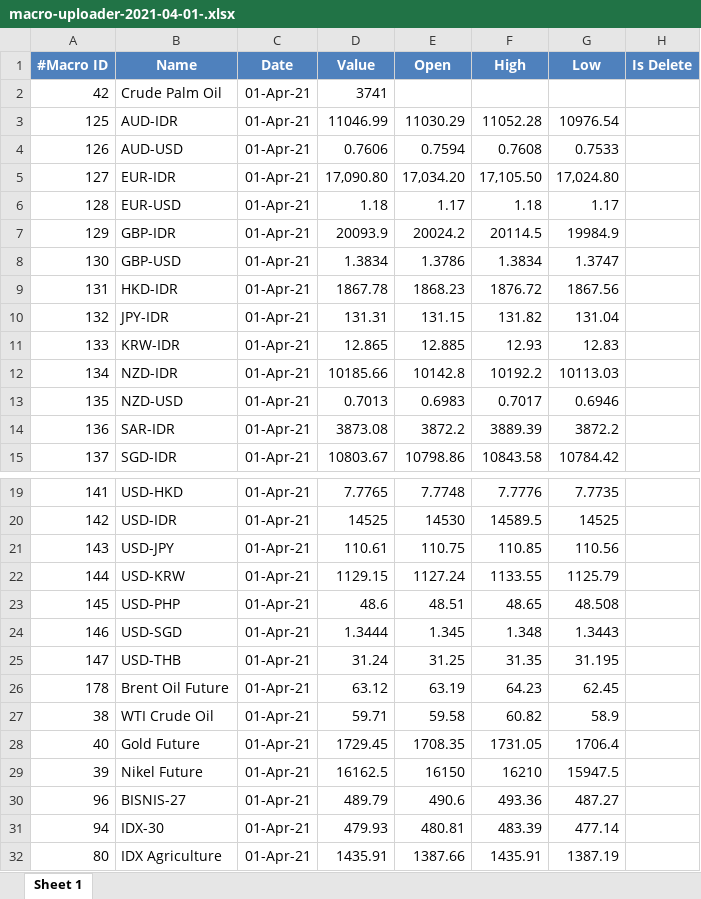
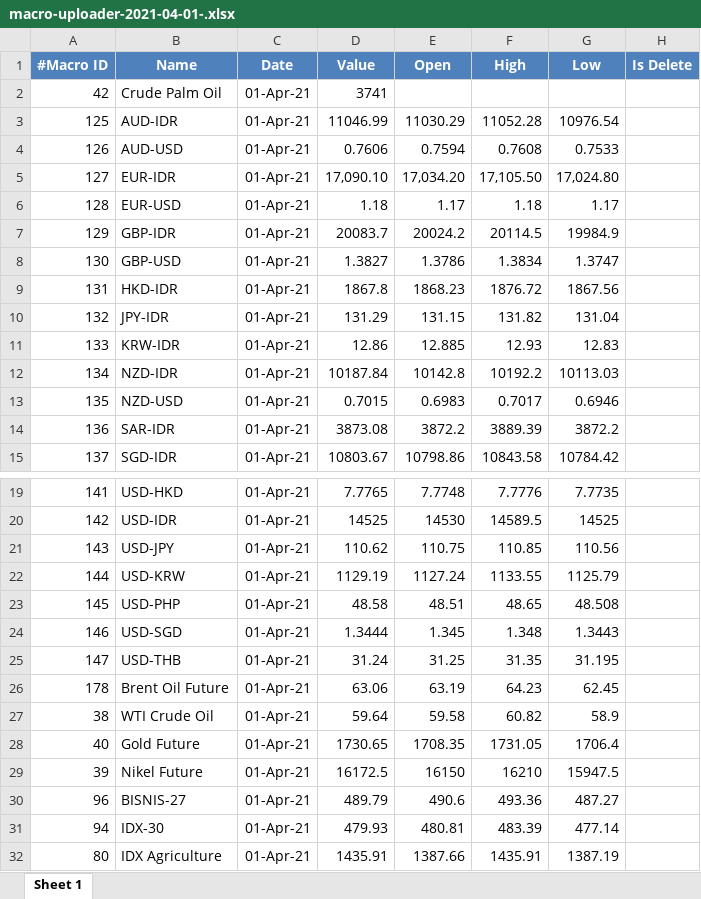
Before and after one commit to rifansetiawan/FCPO, an Excel workbook: macro-uploader-2021-04-01-.xlsx, sheet Sheet 1, drawn as a sheet; only a part is shown, gaps mark what is left out; values as stored, in another font and other column widths than the file's, no borders; the diff covers the shown part only; the diff names each change by its address in the sheet, - before the commit and + after, or states it on an @@ line.

Commit message:
'update'

```diff
--- a/macro-uploader-2021-04-01-.xlsx (sheet Sheet 1)
+++ b/macro-uploader-2021-04-01-.xlsx (sheet Sheet 1)
-D5 (Value): 17,090.80
+D5 (Value): 17,090.10
-D7 (Value): 20093.9
+D7 (Value): 20083.7
-D8 (Value): 1.3834
+D8 (Value): 1.3827
-D9 (Value): 1867.78
+D9 (Value): 1867.8
-D10 (Value): 131.31
+D10 (Value): 131.29
-D11 (Value): 12.865
+D11 (Value): 12.86
-D12 (Value): 10185.66
+D12 (Value): 10187.84
-D13 (Value): 0.7013
+D13 (Value): 0.7015
-D21 (Value): 110.61
+D21 (Value): 110.62
-D22 (Value): 1129.15
+D22 (Value): 1129.19
-D23 (Value): 48.6
+D23 (Value): 48.58
-D26 (Value): 63.12
+D26 (Value): 63.06
-D27 (Value): 59.71
+D27 (Value): 59.64
-D28 (Value): 1729.45
+D28 (Value): 1730.65
-D29 (Value): 16162.5
+D29 (Value): 16172.5
```
Also changed, not shown: 6 edited cells elsewhere in this sheet.
